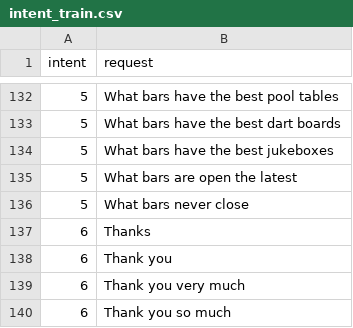
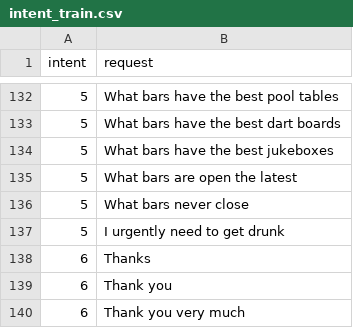
Before and after one commit to Werozel/moscow-chat-bot, a CSV file: intent_train.csv, drawn as a sheet; only a part is shown, gaps mark what is left out; the shorter side is filled out with more unchanged rows.

Commit message:
Added another train sample

```diff
--- a/intent_train.csv
+++ b/intent_train.csv
@@ -136,2 +136,3 @@ intent,request
 5,What bars never close
+5,I urgently need to get drunk
 6,Thanks
```
